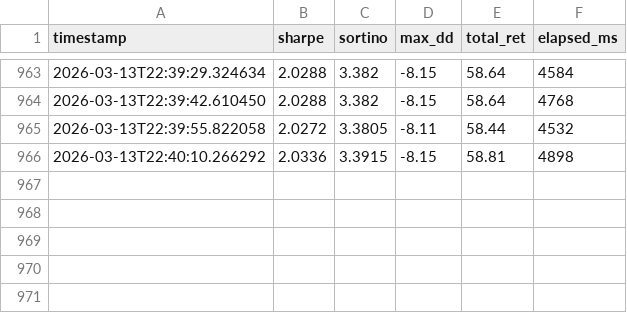
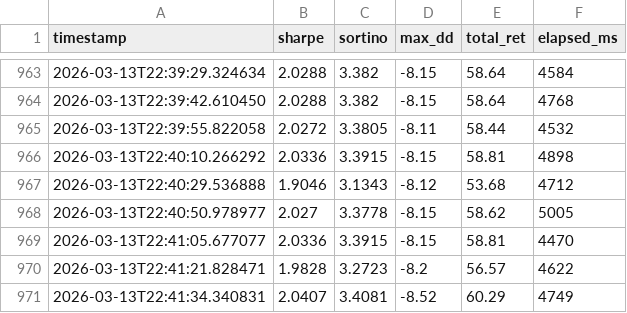
Before and after one commit to eliza420ai-beep/ai-hedge-fund, a TSV file: autoresearch/results.tsv, drawn as a sheet; only a part is shown, gaps mark what is left out.

```diff
--- a/autoresearch/results.tsv
+++ b/autoresearch/results.tsv
@@ -966 +966,6 @@ timestamp	sharpe	sortino	max_dd	total_ret	elapsed_ms
 2026-03-13T22:40:10.266292	2.0336	3.3915	-8.15	58.81	4898
+2026-03-13T22:40:29.536888	1.9046	3.1343	-8.12	53.68	4712
+2026-03-13T22:40:50.978977	2.027	3.3778	-8.15	58.62	5005
+2026-03-13T22:41:05.677077	2.0336	3.3915	-8.15	58.81	4470
+2026-03-13T22:41:21.828471	1.9828	3.2723	-8.2	56.57	4622
+2026-03-13T22:41:34.340831	2.0407	3.4081	-8.52	60.29	4749
```
Also changed, not shown: 1 other file.
